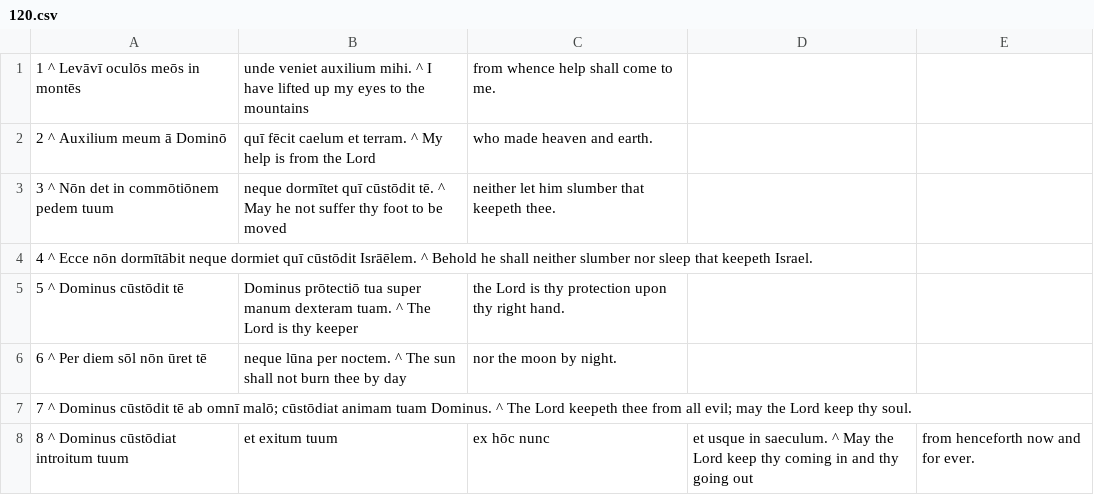
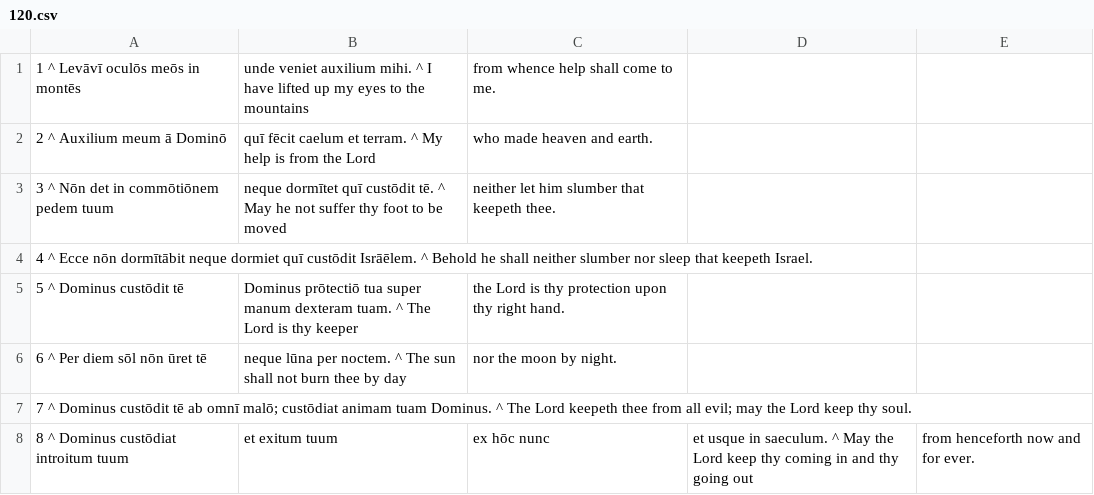
Before and after one commit to DoctrinaLatina/doctrina-latina, a CSV file: vulgata/01-vetus-testamentum/21-psalmi/120.csv, drawn as a sheet.

```diff
--- a/vulgata/01-vetus-testamentum/21-psalmi/120.csv
+++ b/vulgata/01-vetus-testamentum/21-psalmi/120.csv
@@ -2,7 +2,7 @@
 2 ^ Auxilium meum ā Dominō, quī fēcit caelum et terram. ^ My help is from the Lord, who made heaven and earth.
-3 ^ Nōn det in commōtiōnem pedem tuum, neque dormītet quī cūstōdit tē. ^ May he not suffer thy foot to be moved, neither let him slumber that keepeth thee.
-4 ^ Ecce nōn dormītābit neque dormiet quī cūstōdit Isrāēlem. ^ Behold he shall neither slumber nor sleep that keepeth Israel.
-5 ^ Dominus cūstōdit tē, Dominus prōtectiō tua super manum dexteram tuam. ^ The Lord is thy keeper, the Lord is thy protection upon thy right hand.
+3 ^ Nōn det in commōtiōnem pedem tuum, neque dormītet quī custōdit tē. ^ May he not suffer thy foot to be moved, neither let him slumber that keepeth thee.
+4 ^ Ecce nōn dormītābit neque dormiet quī custōdit Isrāēlem. ^ Behold he shall neither slumber nor sleep that keepeth Israel.
+5 ^ Dominus custōdit tē, Dominus prōtectiō tua super manum dexteram tuam. ^ The Lord is thy keeper, the Lord is thy protection upon thy right hand.
 6 ^ Per diem sōl nōn ūret tē, neque lūna per noctem. ^ The sun shall not burn thee by day, nor the moon by night.
-7 ^ Dominus cūstōdit tē ab omnī malō; cūstōdiat animam tuam Dominus. ^ The Lord keepeth thee from all evil; may the Lord keep thy soul.
-8 ^ Dominus cūstōdiat introitum tuum, et exitum tuum, ex hōc nunc, et usque in saeculum. ^ May the Lord keep thy coming in and thy going out, from henceforth now and for ever.
+7 ^ Dominus custōdit tē ab omnī malō; custōdiat animam tuam Dominus. ^ The Lord keepeth thee from all evil; may the Lord keep thy soul.
+8 ^ Dominus custōdiat introitum tuum, et exitum tuum, ex hōc nunc, et usque in saeculum. ^ May the Lord keep thy coming in and thy going out, from henceforth now and for ever.
```
Also changed, not shown: vulgata/01-vetus-testamentum/21-psalmi/036.csv, vulgata/01-vetus-testamentum/21-psalmi/038.csv, 28 other files.
